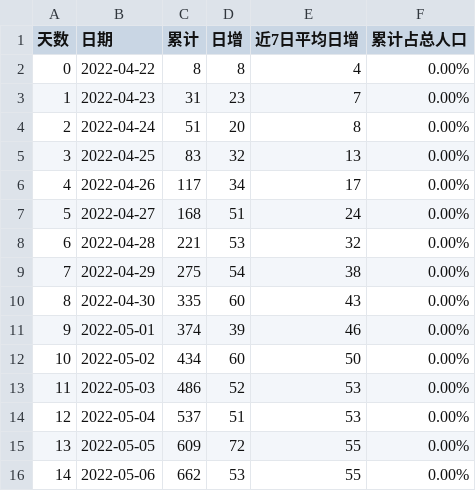
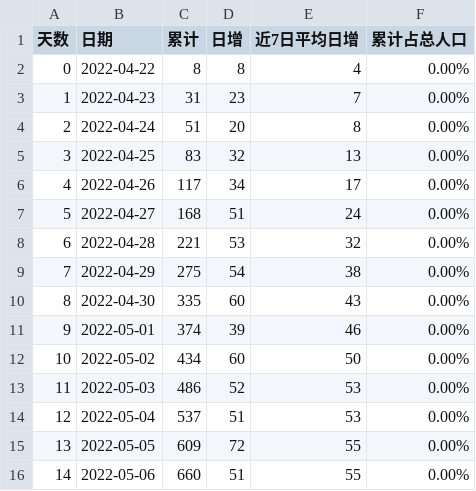
Before and after one commit to sjhstone/sjhstone.github.io, a CSV file: covid/data/beijing.csv, drawn as a sheet.

Commit message:
beijing 0506 correction

```diff
--- a/covid/data/beijing.csv
+++ b/covid/data/beijing.csv
@@ -15,2 +15,2 @@
 13,2022-05-05,609,72,55,0.00%
-14,2022-05-06,662,53,55,0.00%
+14,2022-05-06,660,51,55,0.00%
```
